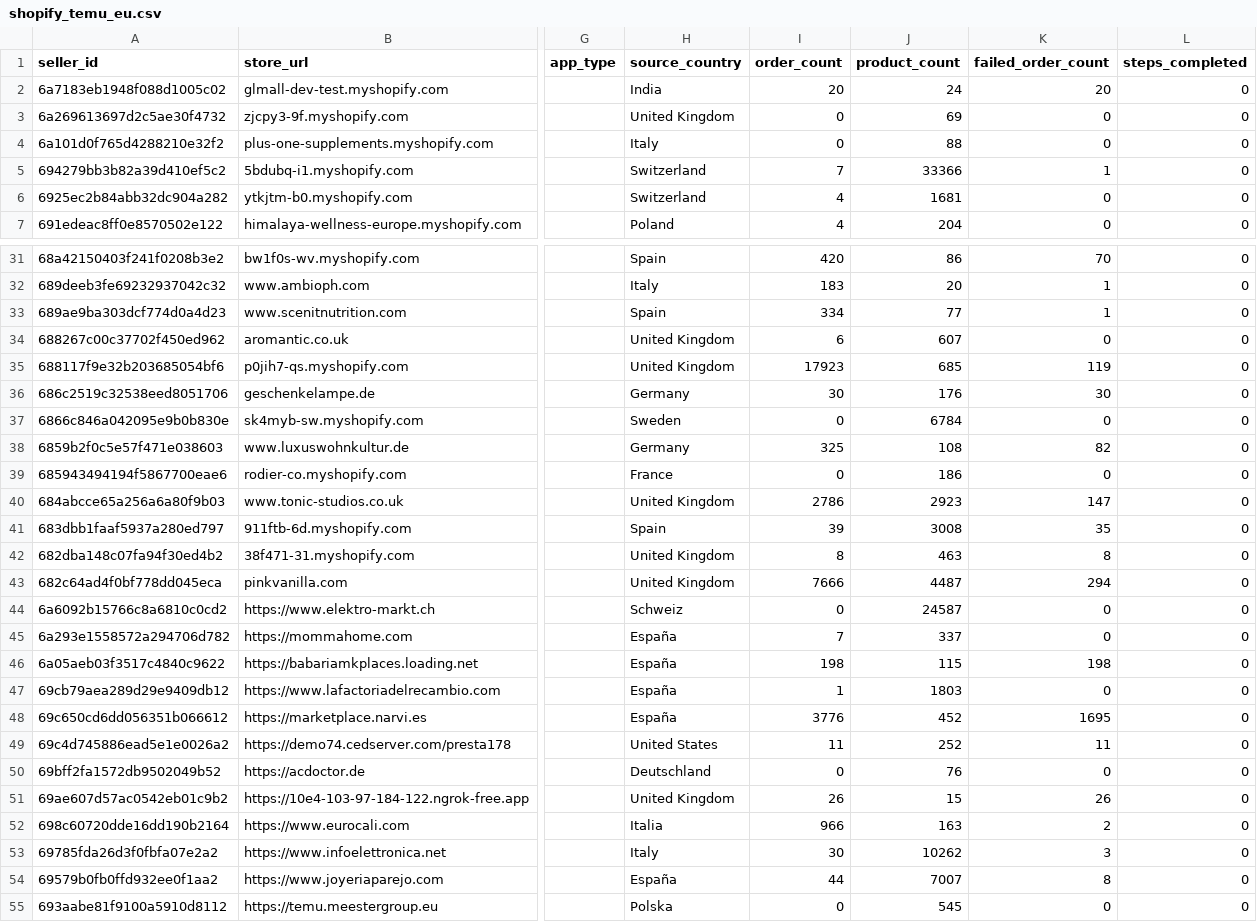
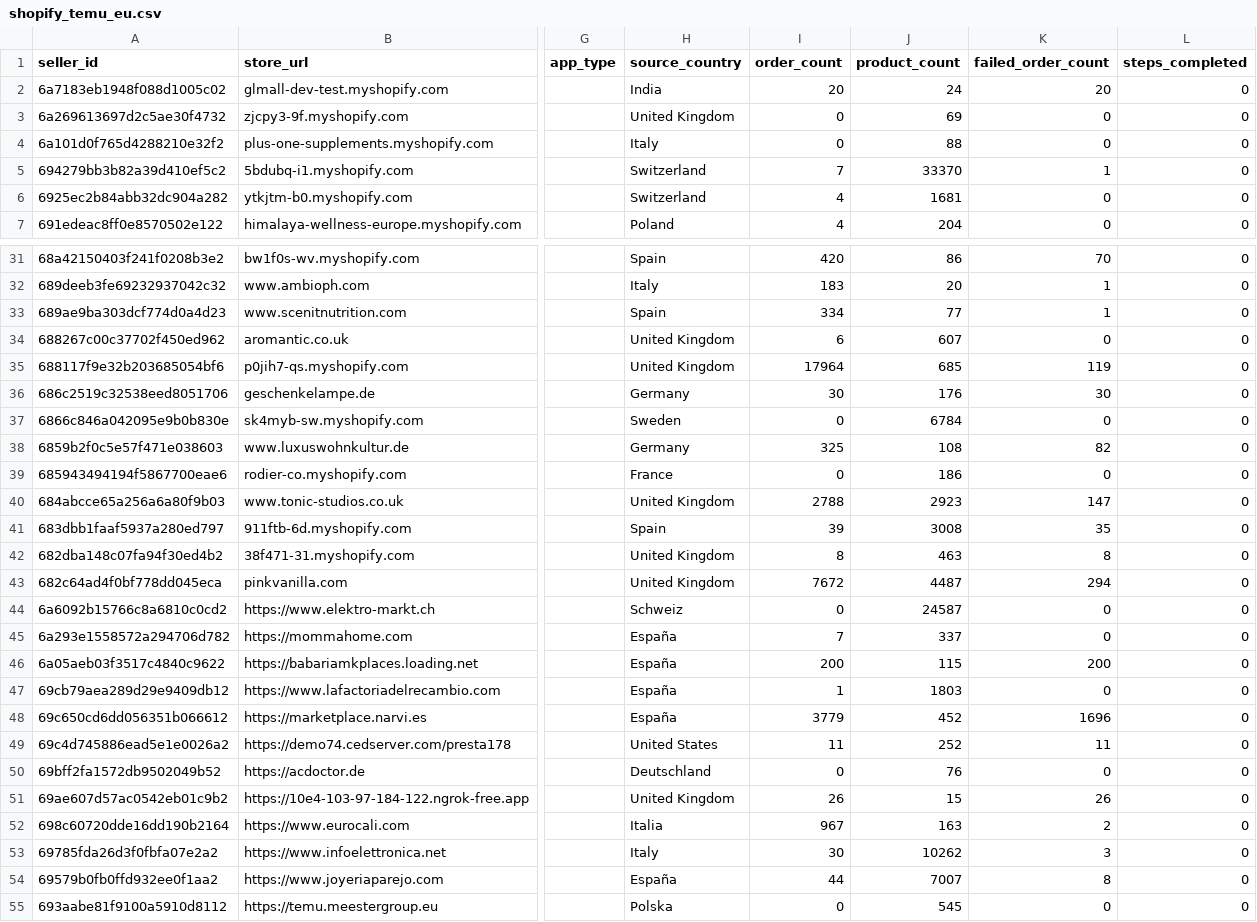
Before and after one commit to hsrivastava-ced/chap-seller-tracker, a CSV file: results/latest/shopify_temu_eu.csv, drawn as a sheet; only a part is shown, gaps mark what is left out; the diff covers the shown part only; the diff names each change by its address in the sheet, - before the commit and + after, or states it on an @@ line.

```diff
--- a/results/latest/shopify_temu_eu.csv
+++ b/results/latest/shopify_temu_eu.csv
-J5 (product_count): 33366
+J5 (product_count): 33370
-I35 (order_count): 17923
+I35 (order_count): 17964
-I40 (order_count): 2786
+I40 (order_count): 2788
-I43 (order_count): 7666
+I43 (order_count): 7672
-I46 (order_count): 198
+I46 (order_count): 200
-K46 (failed_order_count): 198
+K46 (failed_order_count): 200
-I48 (order_count): 3776
+I48 (order_count): 3779
-K48 (failed_order_count): 1695
+K48 (failed_order_count): 1696
-I52 (order_count): 966
+I52 (order_count): 967
```
Also changed, not shown: 10 edited cells elsewhere in this file, results/latest/michael.csv, results/latest/shein.csv, 16 other files.
